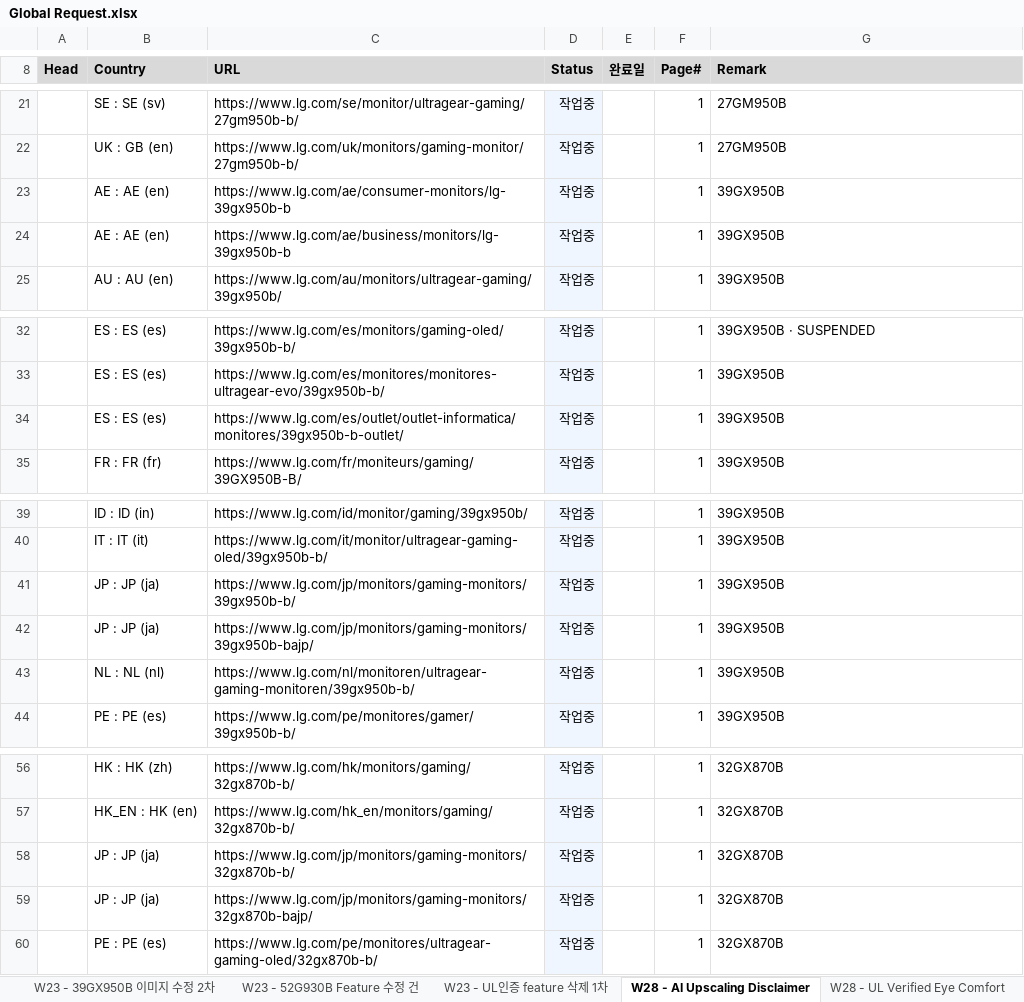
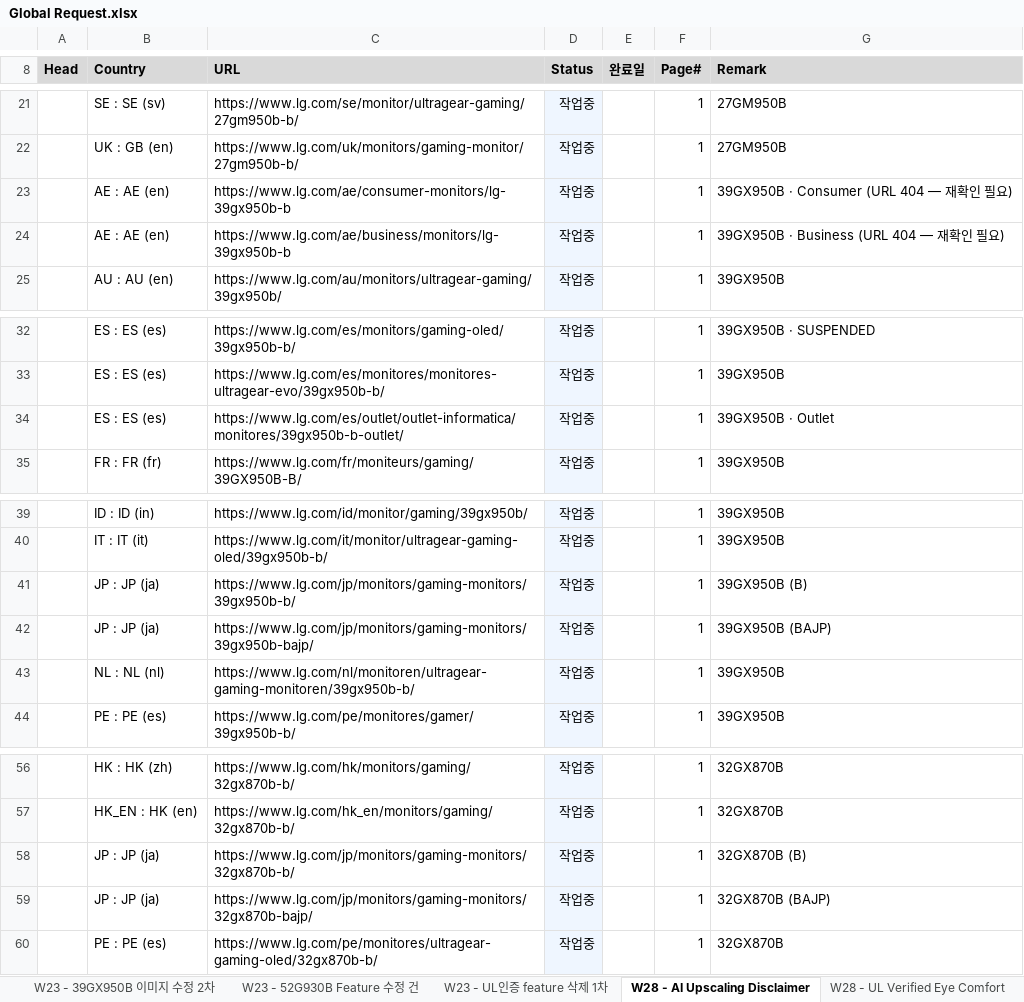
Before and after one commit to towdew/hs-dashboard, an Excel workbook: it/Global Request.xlsx, sheet W28 - AI Upscaling Disclaimer, drawn as a sheet; only a part is shown, gaps mark what is left out; values as stored, in another font and other column widths than the file's, no borders; the diff names each change by its address in the sheet, - before the commit and + after, or states it on an @@ line.

```diff
--- a/it/Global Request.xlsx (sheet W28 - AI Upscaling Disclaimer)
+++ b/it/Global Request.xlsx (sheet W28 - AI Upscaling Disclaimer)
-G23 (Remark): 39GX950B
+G23 (Remark): 39GX950B · Consumer (URL 404 — 재확인 필요)
-G24 (Remark): 39GX950B
+G24 (Remark): 39GX950B · Business (URL 404 — 재확인 필요)
-G34 (Remark): 39GX950B
+G34 (Remark): 39GX950B · Outlet
-G41 (Remark): 39GX950B
+G41 (Remark): 39GX950B (B)
-G42 (Remark): 39GX950B
+G42 (Remark): 39GX950B (BAJP)
-G58 (Remark): 32GX870B
+G58 (Remark): 32GX870B (B)
-G59 (Remark): 32GX870B
+G59 (Remark): 32GX870B (BAJP)
```
Also changed, not shown: 3 other files.
